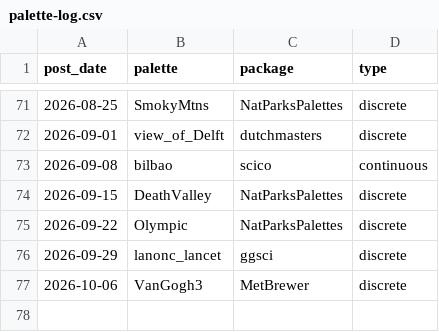
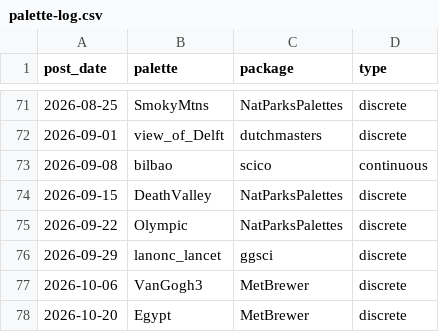
Before and after one commit to seanthimons/seanthimons.github.io, a CSV file: posts/palette-log.csv, drawn as a sheet; only a part is shown, gaps mark what is left out; the diff names each change by its address in the sheet, - before the commit and + after, or states it on an @@ line.

Commit message:
feat(blog): add TidyTuesday post for 2026-10-20

```diff
--- a/posts/palette-log.csv
+++ b/posts/palette-log.csv
+row 78: 2026-10-20 | Egypt | MetBrewer | discrete
```
Also changed, not shown: 4 other files.
